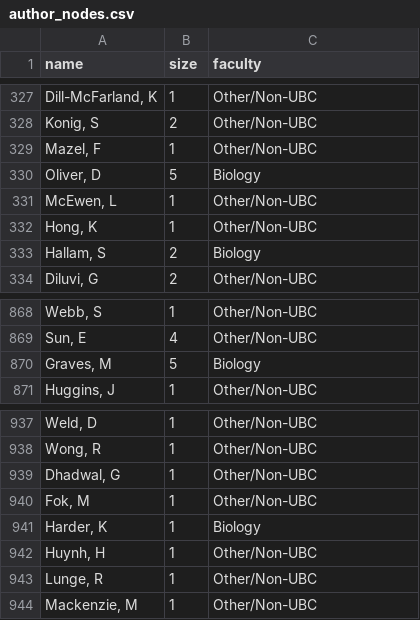
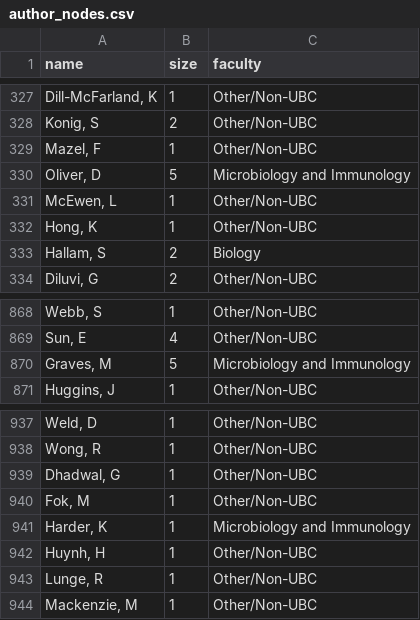
Before and after one commit to nathanchanUBC/SciPub, a CSV file: output/author_nodes.csv, drawn as a sheet; only a part is shown, gaps mark what is left out; the diff names each change by its address in the sheet, - before the commit and + after, or states it on an @@ line.

```diff
--- a/output/author_nodes.csv
+++ b/output/author_nodes.csv
-C330 (faculty): Biology
+C330 (faculty): Microbiology and Immunology
-C870 (faculty): Biology
+C870 (faculty): Microbiology and Immunology
-C941 (faculty): Biology
+C941 (faculty): Microbiology and Immunology
```
Also changed, not shown: input/clean_data.csv, input/data.csv, 11 other files.
